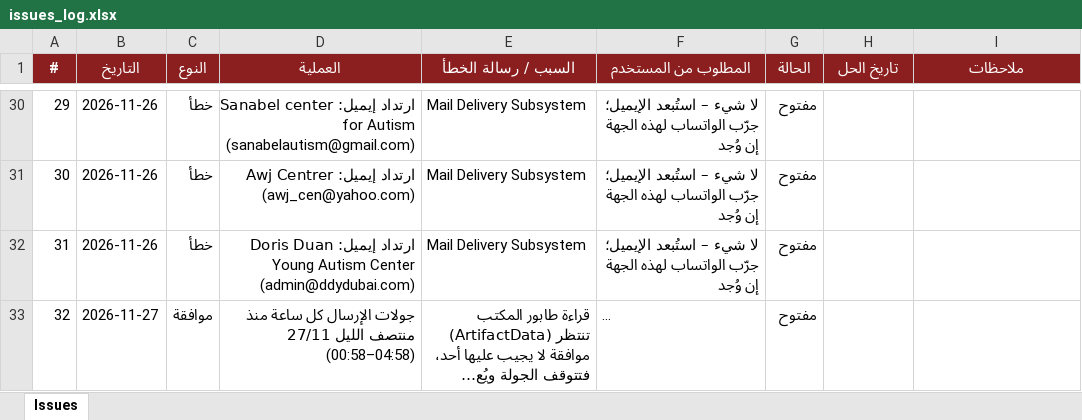
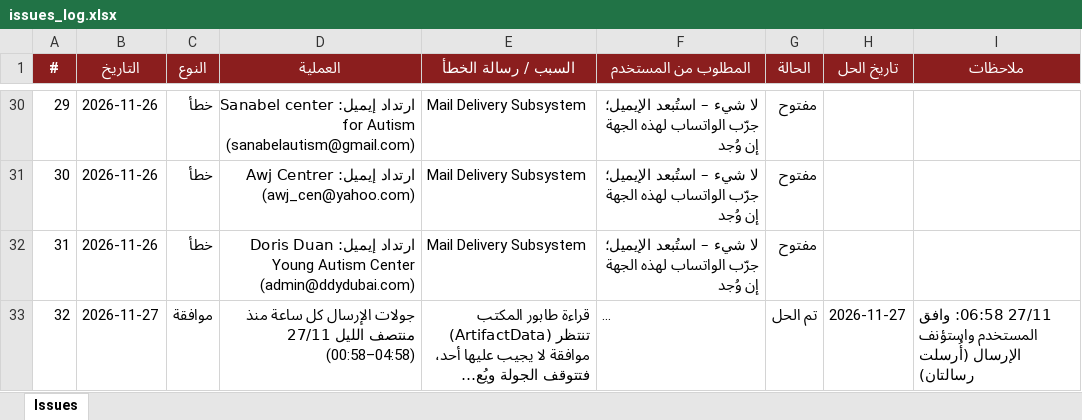
Before and after one commit to apptawfeer-blip/Job-application-11, an Excel workbook: output/issues_log.xlsx, sheet Issues, drawn as a sheet; only a part is shown, gaps mark what is left out; long unchanged cells end in …; values as stored, in another font and other column widths than the file's, no borders; the diff names each change by its address in the sheet, - before the commit and + after, or states it on an @@ line.

```diff
--- a/output/issues_log.xlsx (sheet Issues)
+++ b/output/issues_log.xlsx (sheet Issues)
-G33 (الحالة): مفتوح
+G33 (الحالة): تم الحل
-H33 (تاريخ الحل): (empty)
+H33 (تاريخ الحل): 2026-11-27
-I33 (ملاحظات): (empty)
+I33 (ملاحظات): 27/11 06:58: وافق المستخدم واستؤنف الإرسال (أُرسلت رسالتان)
```
